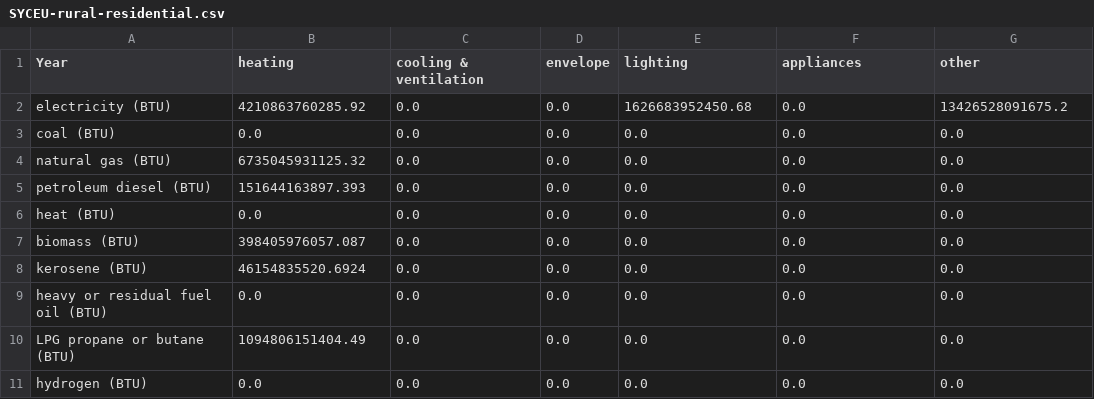
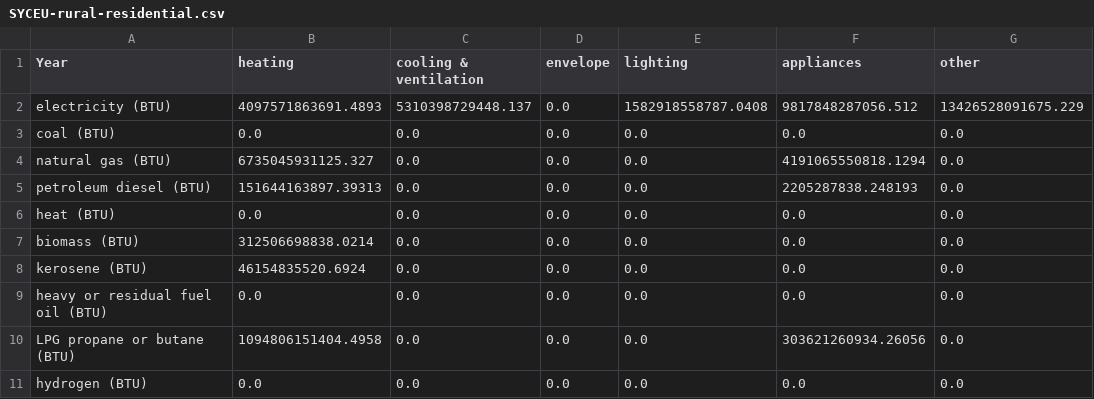
Before and after one commit to EnergyInnovation/eps-southcarolina, a CSV file: InputData/bldgs/SYCEU/SYCEU-rural-residential.csv, drawn as a sheet; the diff names each change by its address in the sheet, - before the commit and + after, or states it on an @@ line.

Commit message:
4.0.3 model and data

```diff
--- a/InputData/bldgs/SYCEU/SYCEU-rural-residential.csv
+++ b/InputData/bldgs/SYCEU/SYCEU-rural-residential.csv
-B2 (heating): 4210863760285.92
+B2 (heating): 4097571863691.4893
-C2 (cooling & ventilation): 0.0
+C2 (cooling & ventilation): 5310398729448.137
-E2 (lighting): 1626683952450.68
+E2 (lighting): 1582918558787.0408
-F2 (appliances): 0.0
+F2 (appliances): 9817848287056.512
-G2 (other): 13426528091675.2
+G2 (other): 13426528091675.229
-B4 (heating): 6735045931125.32
+B4 (heating): 6735045931125.327
-F4 (appliances): 0.0
+F4 (appliances): 4191065550818.1294
-B5 (heating): 151644163897.393
+B5 (heating): 151644163897.39313
-F5 (appliances): 0.0
+F5 (appliances): 2205287838.248193
-B7 (heating): 398405976057.087
+B7 (heating): 312506698838.0214
-B10 (heating): 1094806151404.49
+B10 (heating): 1094806151404.4958
-F10 (appliances): 0.0
+F10 (appliances): 303621260934.26056
```
Also changed, not shown: InputData/bldgs/SYCEU/SYCEU-commercial.csv, InputData/bldgs/SYCEU/SYCEU-urban-residential.csv, 7 other files.
